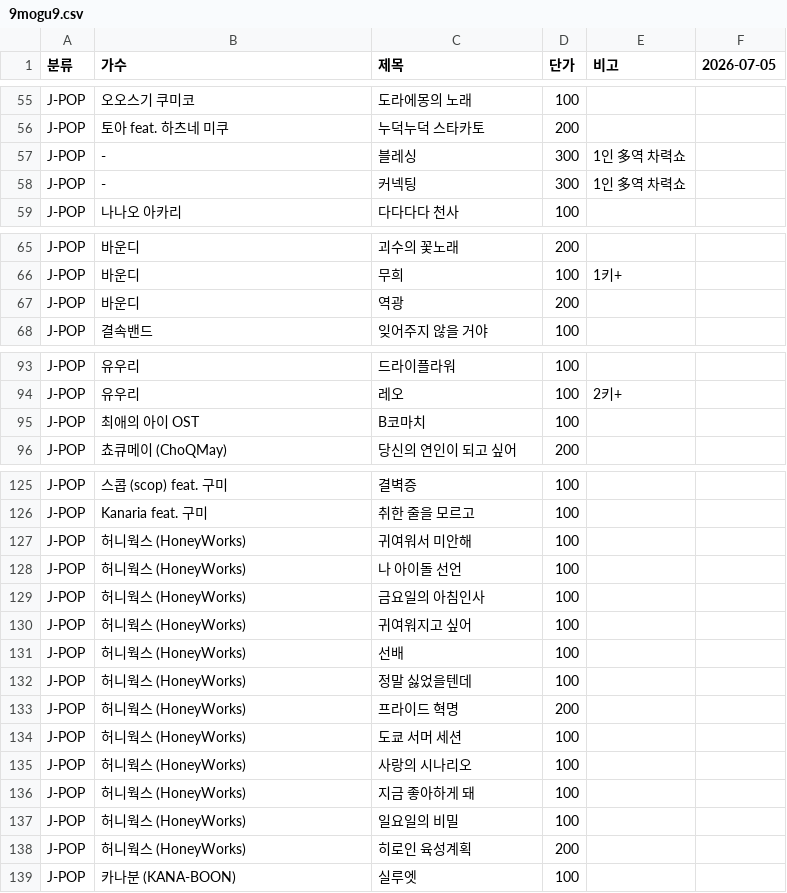
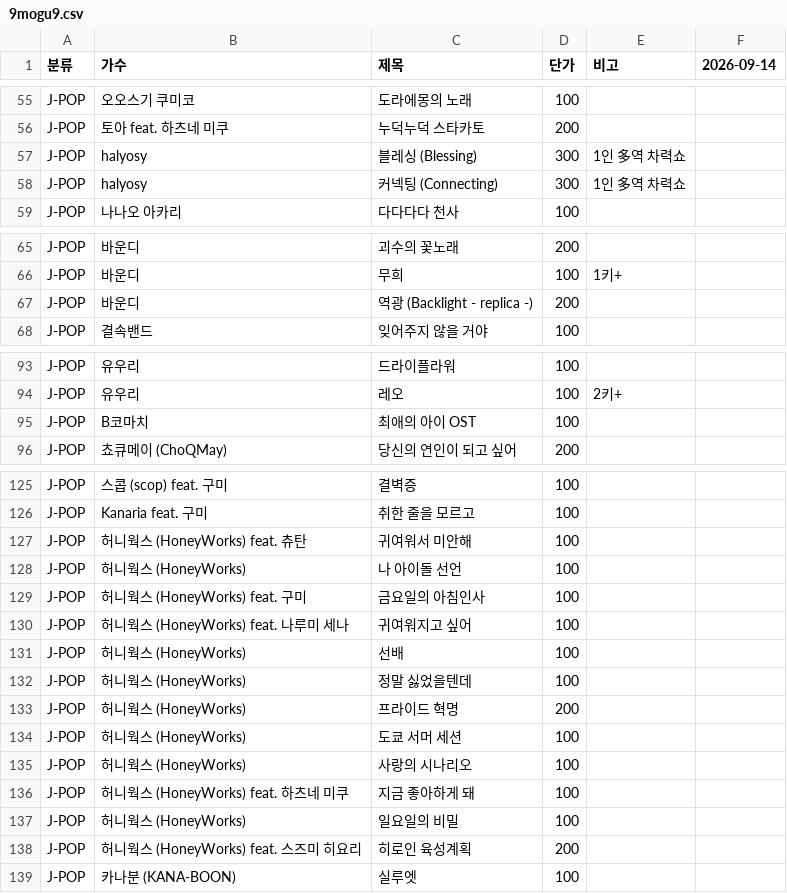
Before and after one commit to joyfuI/bluejump-fan, a CSV file: public/musicbook/9mogu9.csv, drawn as a sheet; only a part is shown, gaps mark what is left out; the diff covers the shown part only.

```diff
--- a/public/musicbook/9mogu9.csv
+++ b/public/musicbook/9mogu9.csv
@@ -1 +1 @@
-분류,가수,제목,단가,비고,2026-07-05
+분류,가수,제목,단가,비고,2026-09-14
@@ -56,4 +56,4 @@ J-POP,오오스기 쿠미코,도라에몽의 노래,100,,
 J-POP,토아 feat. 하츠네 미쿠,누덕누덕 스타카토,200,,
-J-POP,-,블레싱,300,1인 多역 차력쇼,
-J-POP,-,커넥팅,300,1인 多역 차력쇼,
+J-POP,halyosy,블레싱 (Blessing),300,1인 多역 차력쇼,
+J-POP,halyosy,커넥팅 (Connecting),300,1인 多역 차력쇼,
 J-POP,나나오 아카리,다다다다 천사,100,,
@@ -66,3 +66,3 @@ J-POP,바운디,괴수의 꽃노래,200,,
 J-POP,바운디,무희,100,1키+,
-J-POP,바운디,역광,200,,
+J-POP,바운디,역광 (Backlight - replica -),200,,
 J-POP,결속밴드,잊어주지 않을 거야,100,,
@@ -94,3 +94,3 @@ J-POP,유우리,드라이플라워,100,,
 J-POP,유우리,레오,100,2키+,
-J-POP,최애의 아이 OST,B코마치,100,,
+J-POP,B코마치,최애의 아이 OST,100,,
 J-POP,쵸큐메이 (ChoQMay),당신의 연인이 되고 싶어,200,,
@@ -126,6 +126,6 @@ J-POP,스콥 (scop) feat. 구미,결벽증,100,,
 J-POP,Kanaria feat. 구미,취한 줄을 모르고,100,,
-J-POP,허니웍스 (HoneyWorks),귀여워서 미안해,100,,
+J-POP,허니웍스 (HoneyWorks) feat. 츄탄,귀여워서 미안해,100,,
 J-POP,허니웍스 (HoneyWorks),나 아이돌 선언,100,,
-J-POP,허니웍스 (HoneyWorks),금요일의 아침인사,100,,
-J-POP,허니웍스 (HoneyWorks),귀여워지고 싶어,100,,
+J-POP,허니웍스 (HoneyWorks) feat. 구미,금요일의 아침인사,100,,
+J-POP,허니웍스 (HoneyWorks) feat. 나루미 세나,귀여워지고 싶어,100,,
 J-POP,허니웍스 (HoneyWorks),선배,100,,
@@ -135,5 +135,5 @@ J-POP,허니웍스 (HoneyWorks),도쿄 서머 세션,100,,
 J-POP,허니웍스 (HoneyWorks),사랑의 시나리오,100,,
-J-POP,허니웍스 (HoneyWorks),지금 좋아하게 돼,100,,
+J-POP,허니웍스 (HoneyWorks) feat. 하츠네 미쿠,지금 좋아하게 돼,100,,
 J-POP,허니웍스 (HoneyWorks),일요일의 비밀,100,,
-J-POP,허니웍스 (HoneyWorks),히로인 육성계획,200,,
+J-POP,허니웍스 (HoneyWorks) feat. 스즈미 히요리,히로인 육성계획,200,,
 J-POP,카나분 (KANA-BOON),실루엣,100,,
```
Also changed, not shown: 3 edited cells elsewhere in this file, public/musicbook/haroha.csv, public/musicbook/marronie.csv, 1 other file.
